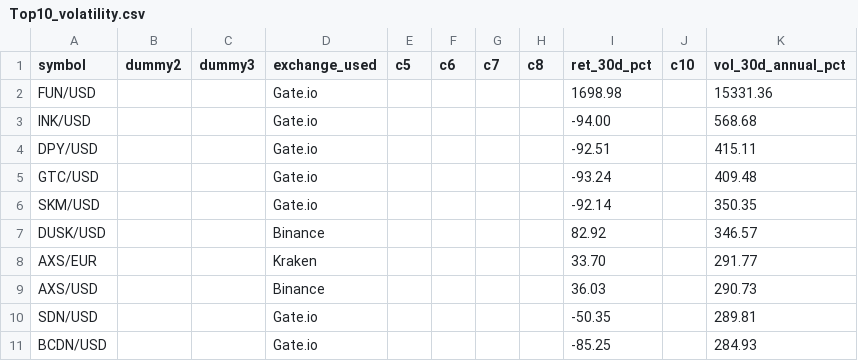
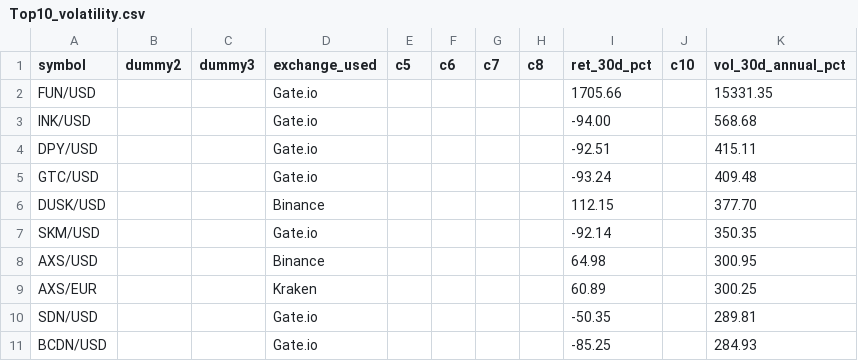
Before and after one commit to Bencode92/stock-analysis-platform, a CSV file: data/filtered/Top10_volatility.csv, drawn as a sheet.

```diff
--- a/data/filtered/Top10_volatility.csv
+++ b/data/filtered/Top10_volatility.csv
@@ -1,3 +1,3 @@
 symbol,dummy2,dummy3,exchange_used,c5,c6,c7,c8,ret_30d_pct,c10,vol_30d_annual_pct
-"FUN/USD","","","Gate.io","","","","","1698.98","","15331.36"
+"FUN/USD","","","Gate.io","","","","","1705.66","","15331.35"
 "INK/USD","","","Gate.io","","","","","-94.00","","568.68"
@@ -5,6 +5,6 @@ symbol,dummy2,dummy3,exchange_used,c5,c6,c7,c8,ret_30d_pct,c10,vol_30d_annual_pc
 "GTC/USD","","","Gate.io","","","","","-93.24","","409.48"
+"DUSK/USD","","","Binance","","","","","112.15","","377.70"
 "SKM/USD","","","Gate.io","","","","","-92.14","","350.35"
-"DUSK/USD","","","Binance","","","","","82.92","","346.57"
-"AXS/EUR","","","Kraken","","","","","33.70","","291.77"
-"AXS/USD","","","Binance","","","","","36.03","","290.73"
+"AXS/USD","","","Binance","","","","","64.98","","300.95"
+"AXS/EUR","","","Kraken","","","","","60.89","","300.25"
 "SDN/USD","","","Gate.io","","","","","-50.35","","289.81"
```
Also changed, not shown: data/filtered/Crypto_filtered_volatility.csv, data/filtered/Crypto_rejected_volatility.csv, 3 other files.
